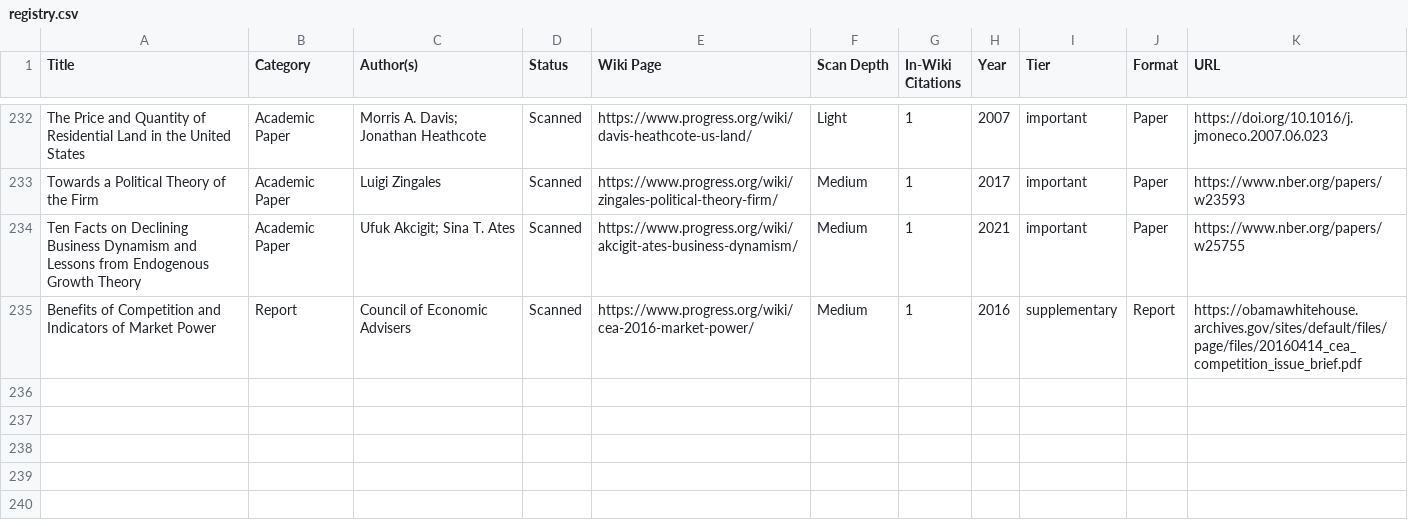
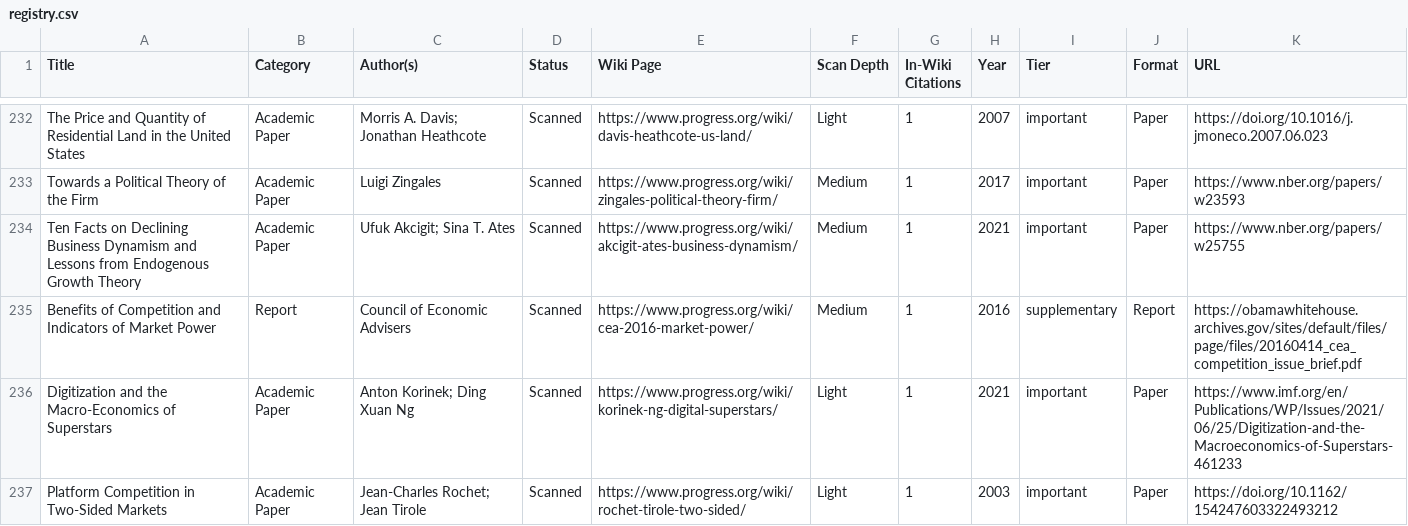
Before and after one commit to floydmari/georgism-wiki, a CSV file: sources/registry.csv, drawn as a sheet; only a part is shown, gaps mark what is left out.

```diff
--- a/sources/registry.csv
+++ b/sources/registry.csv
@@ -235 +235,3 @@ Ten Facts on Declining Business Dynamism and Lessons from Endogenous Growth Theo
 Benefits of Competition and Indicators of Market Power,Report,Council of Economic Advisers,Scanned,https://www.progress.org/wiki/cea-2016-market-power/,Medium,1,2016,supplementary,Report,https://obamawhitehouse.archives.gov/sites/default/files/page/files/20160414_cea_competition_issue_brief.pdf
+Digitization and the Macro-Economics of Superstars,Academic Paper,Anton Korinek; Ding Xuan Ng,Scanned,https://www.progress.org/wiki/korinek-ng-digital-superstars/,Light,1,2021,important,Paper,https://www.imf.org/en/Publications/WP/Issues/2021/06/25/Digitization-and-the-Macroeconomics-of-Superstars-461233
+Platform Competition in Two-Sided Markets,Academic Paper,Jean-Charles Rochet; Jean Tirole,Scanned,https://www.progress.org/wiki/rochet-tirole-two-sided/,Light,1,2003,important,Paper,https://doi.org/10.1162/154247603322493212
```
Also changed, not shown: 20 other files.
